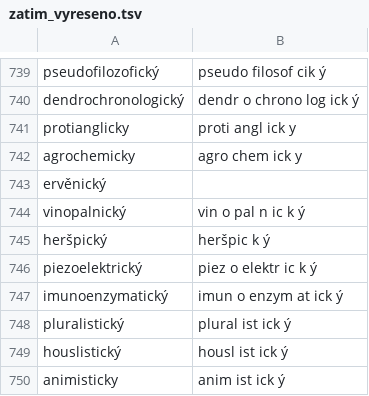
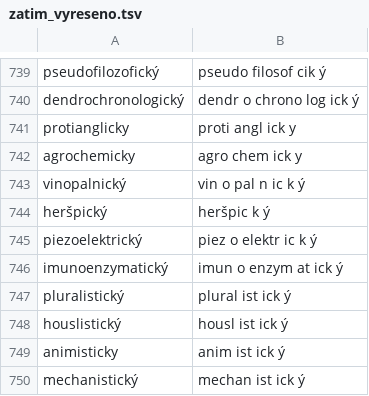
Before and after one commit to vidraj/derinet, a TSV file: data/annotations/cs/2021_05_complete_morphseg_bandsampling/zatim_vyreseno.tsv, drawn as a sheet; only a part is shown, gaps mark what is left out; the shorter side is filled out with more unchanged rows; the diff names each change by its address in the sheet, - before the commit and + after, or states it on an @@ line.

Commit message:
wrong line in morphseg

```diff
--- a/data/annotations/cs/2021_05_complete_morphseg_bandsampling/zatim_vyreseno.tsv
+++ b/data/annotations/cs/2021_05_complete_morphseg_bandsampling/zatim_vyreseno.tsv
-row 743: ervěnický
```
